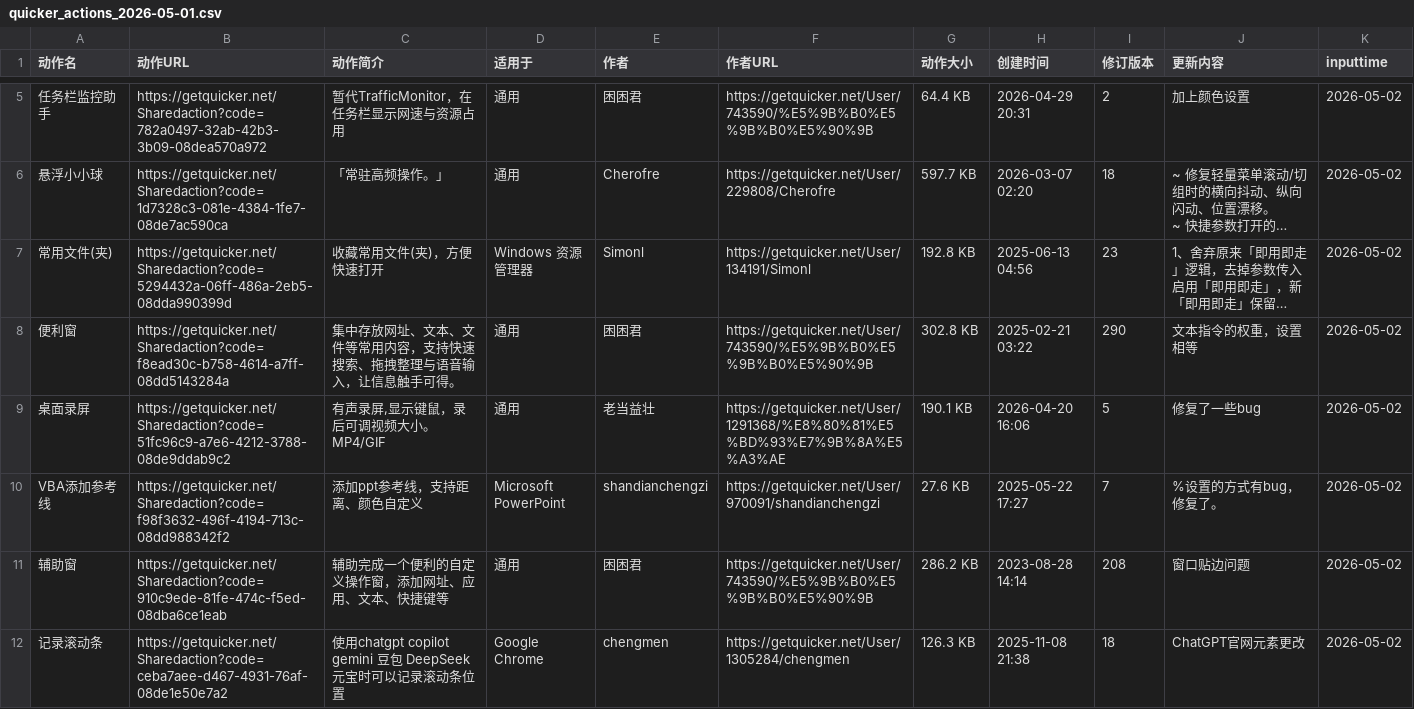
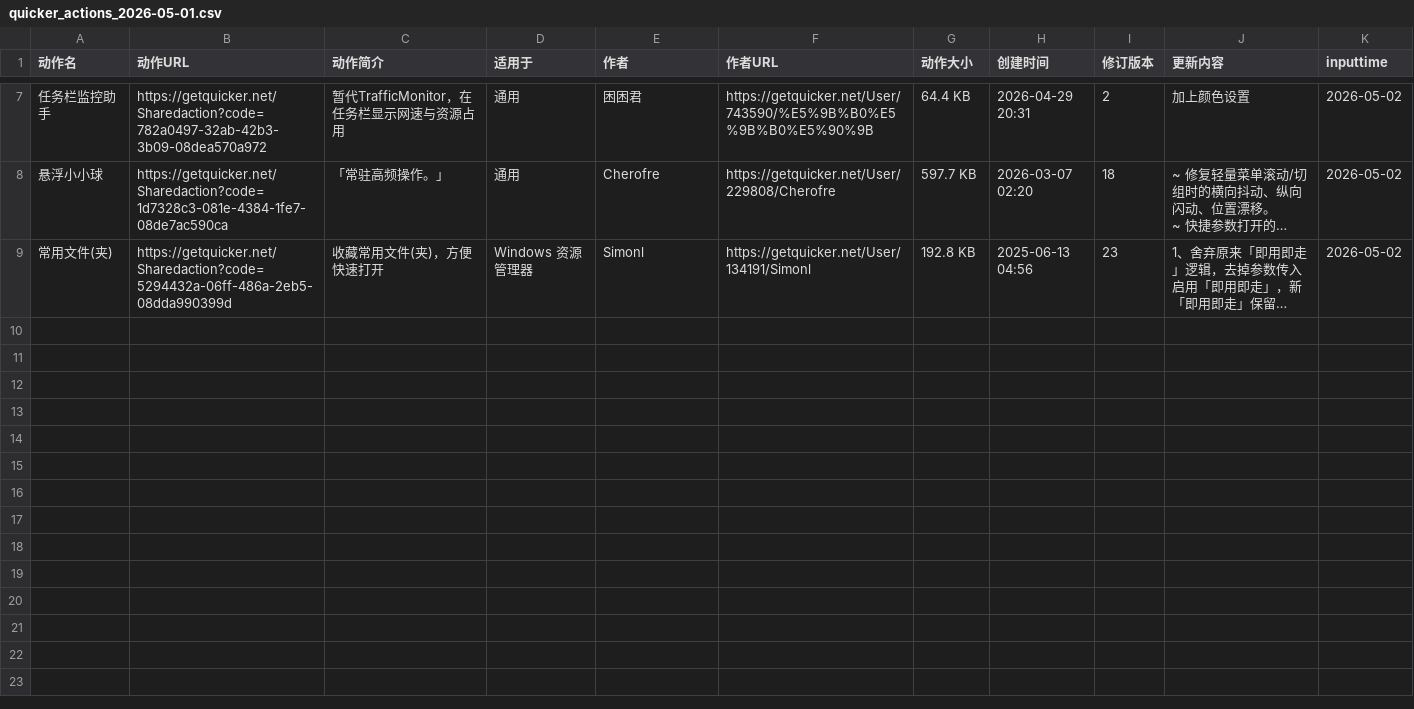
Before and after one commit to zzzzls/QuckerActionDailyUp, a CSV file: data/csv/quicker_actions_2026-05-01.csv, drawn as a sheet; only a part is shown, gaps mark what is left out; long unchanged cells end in …; removed rows and columns are numbered as before the commit, all else as after; the diff covers the shown part only; the diff names each change by its address in the sheet, - before the commit and + after, or states it on an @@ line.

```diff
--- a/data/csv/quicker_actions_2026-05-01.csv
+++ b/data/csv/quicker_actions_2026-05-01.csv
-row 8: 便利窗 | https://getquicker.net/Sharedaction?code=f8ead30c-b758-4614-a7ff-08dd5143284a | 集中存放网址、文本、文件等常用内容，支持快速搜索、拖拽整理与语音输入，让信息触手可得。 | 通用 | 困困君 | https://getquicker.net/User/743590/%E5%9B%B0%E5%9B%B0%E5%90%9B | 302.8 KB | 2025-02-21 03:22 | 290 | 文本指令的权重，设置相等 | 2026-05-02
-row 9: 桌面录屏 | https://getquicker.net/Sharedaction?code=51fc96c9-a7e6-4212-3788-08de9ddab9c2 | 有声录屏,显示键鼠，录后可调视频大小。MP4/GIF | 通用 | 老当益壮 | https://getquicker.net/User/1291368/%E8%80%81%E5%BD%93%E7%9B%8A%E5%A3%AE | 190.1 KB | 2026-04-20 16:06 | 5 | 修复了一些bug | 2026-05-02
-row 10: VBA添加参考线 | https://getquicker.net/Sharedaction?code=f98f3632-496f-4194-713c-08dd988342f2 | 添加ppt参考线，支持距离、颜色自定义 | Microsoft PowerPoint | shandianchengzi | https://getquicker.net/User/970091/shandianchengzi | 27.6 KB | 2025-05-22 17:27 | 7 | %设置的方式有bug，修复了。 | 2026-05-02
-row 11: 辅助窗 | https://getquicker.net/Sharedaction?code=910c9ede-81fe-474c-f5ed-08dba6ce1eab | 辅助完成一个便利的自定义操作窗，添加网址、应用、文本、快捷键等 | 通用 | 困困君 | https://getquicker.net/User/743590/%E5%9B%B0%E5%9B%B0%E5%90%9B | 286.2 KB | 2023-08-28 14:14 | 208 | 窗口贴边问题 | 2026-05-02
-row 12: 记录滚动条 | https://getquicker.net/Sharedaction?code=ceba7aee-d467-4931-76af-08de1e50e7a2 | 使用chatgpt copilot gemini 豆包 DeepSeek 元宝时可以记录滚动条位置 | Google Chrome | chengmen | https://getquicker.net/User/1305284/chengmen | 126.3 KB | 2025-11-08 21:38 | 18 | ChatGPT官网元素更改 | 2026-05-02
```
Also changed, not shown: 3 added rows and 6 removed rows elsewhere in this file, 2 other files.
